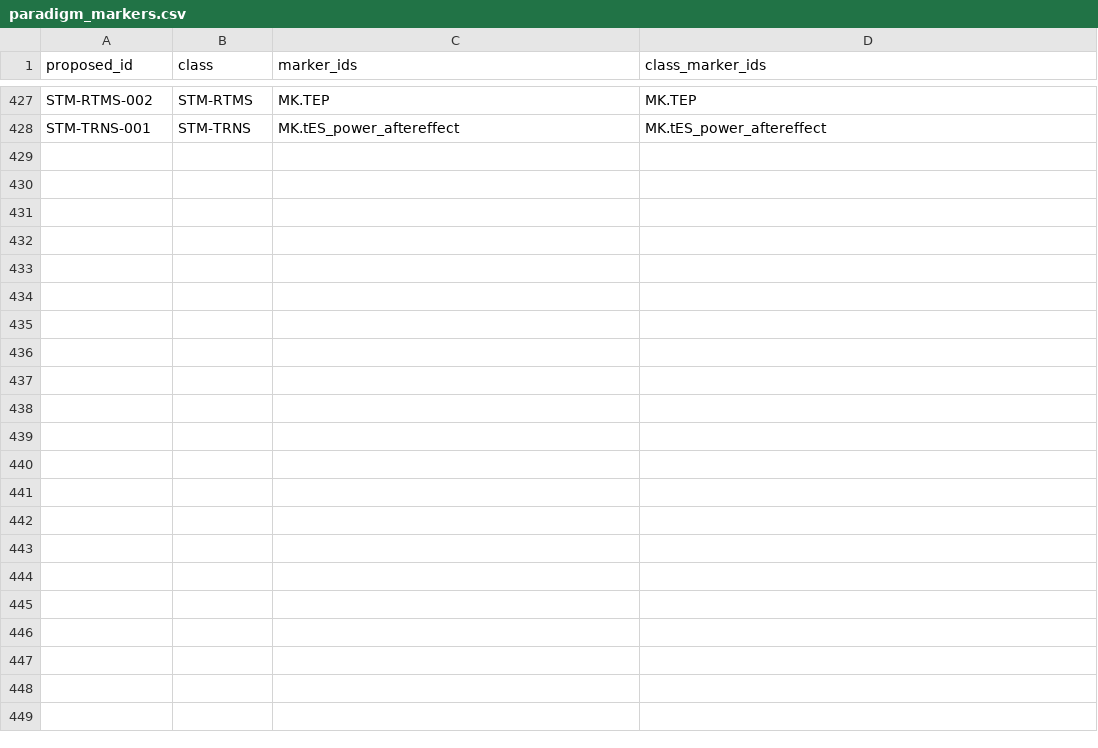
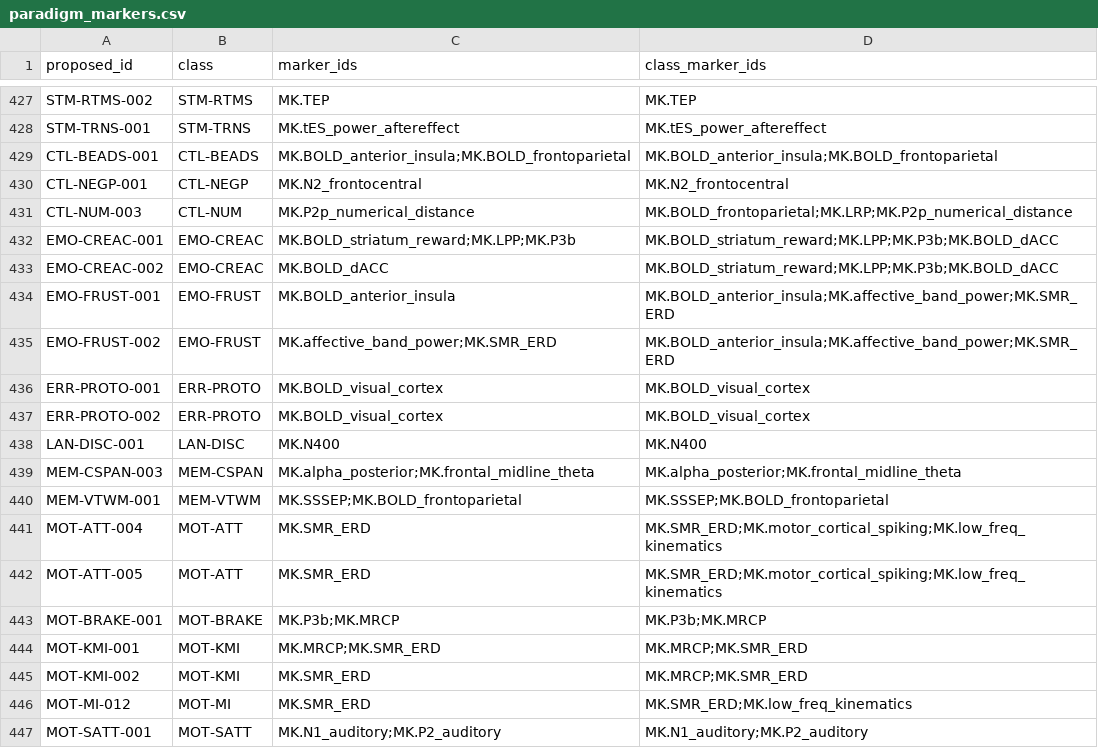
Before and after one commit to savorcode/bci-paradigm-atlas, a CSV file: curation/registry/paradigm_markers.csv, drawn as a sheet; only a part is shown, gaps mark what is left out; the diff covers the shown part only; the diff names each change by its address in the sheet, - before the commit and + after, or states it on an @@ line.

```diff
--- a/curation/registry/paradigm_markers.csv
+++ b/curation/registry/paradigm_markers.csv
+row 429: CTL-BEADS-001 | CTL-BEADS | MK.BOLD_anterior_insula;MK.BOLD_frontoparietal | MK.BOLD_anterior_insula;MK.BOLD_frontoparietal
+row 430: CTL-NEGP-001 | CTL-NEGP | MK.N2_frontocentral | MK.N2_frontocentral
+row 431: CTL-NUM-003 | CTL-NUM | MK.P2p_numerical_distance | MK.BOLD_frontoparietal;MK.LRP;MK.P2p_numerical_distance
+row 432: EMO-CREAC-001 | EMO-CREAC | MK.BOLD_striatum_reward;MK.LPP;MK.P3b | MK.BOLD_striatum_reward;MK.LPP;MK.P3b;MK.BOLD_dACC
+row 433: EMO-CREAC-002 | EMO-CREAC | MK.BOLD_dACC | MK.BOLD_striatum_reward;MK.LPP;MK.P3b;MK.BOLD_dACC
+row 434: EMO-FRUST-001 | EMO-FRUST | MK.BOLD_anterior_insula | MK.BOLD_anterior_insula;MK.affective_band_power;MK.SMR_ERD
+row 435: EMO-FRUST-002 | EMO-FRUST | MK.affective_band_power;MK.SMR_ERD | MK.BOLD_anterior_insula;MK.affective_band_power;MK.SMR_ERD
+row 436: ERR-PROTO-001 | ERR-PROTO | MK.BOLD_visual_cortex | MK.BOLD_visual_cortex
+row 437: ERR-PROTO-002 | ERR-PROTO | MK.BOLD_visual_cortex | MK.BOLD_visual_cortex
+row 438: LAN-DISC-001 | LAN-DISC | MK.N400 | MK.N400
+row 439: MEM-CSPAN-003 | MEM-CSPAN | MK.alpha_posterior;MK.frontal_midline_theta | MK.alpha_posterior;MK.frontal_midline_theta
+row 440: MEM-VTWM-001 | MEM-VTWM | MK.SSSEP;MK.BOLD_frontoparietal | MK.SSSEP;MK.BOLD_frontoparietal
+row 441: MOT-ATT-004 | MOT-ATT | MK.SMR_ERD | MK.SMR_ERD;MK.motor_cortical_spiking;MK.low_freq_kinematics
+row 442: MOT-ATT-005 | MOT-ATT | MK.SMR_ERD | MK.SMR_ERD;MK.motor_cortical_spiking;MK.low_freq_kinematics
+row 443: MOT-BRAKE-001 | MOT-BRAKE | MK.P3b;MK.MRCP | MK.P3b;MK.MRCP
+row 444: MOT-KMI-001 | MOT-KMI | MK.MRCP;MK.SMR_ERD | MK.MRCP;MK.SMR_ERD
+row 445: MOT-KMI-002 | MOT-KMI | MK.SMR_ERD | MK.MRCP;MK.SMR_ERD
+row 446: MOT-MI-012 | MOT-MI | MK.SMR_ERD | MK.SMR_ERD;MK.low_freq_kinematics
+row 447: MOT-SATT-001 | MOT-SATT | MK.N1_auditory;MK.P2_auditory | MK.N1_auditory;MK.P2_auditory
```
Also changed, not shown: 23 added rows elsewhere in this file, curation/paradigm_literature.csv, curation/registry/markers.csv, 14 other files.
